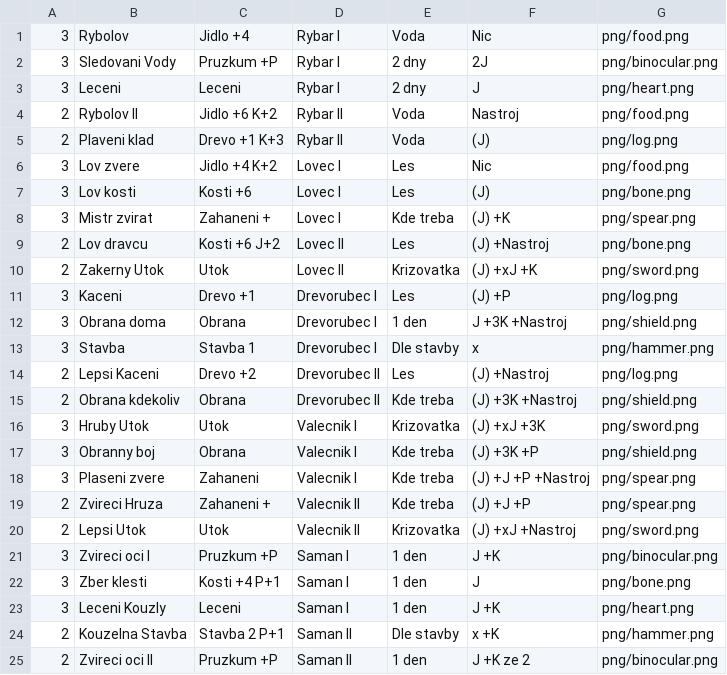
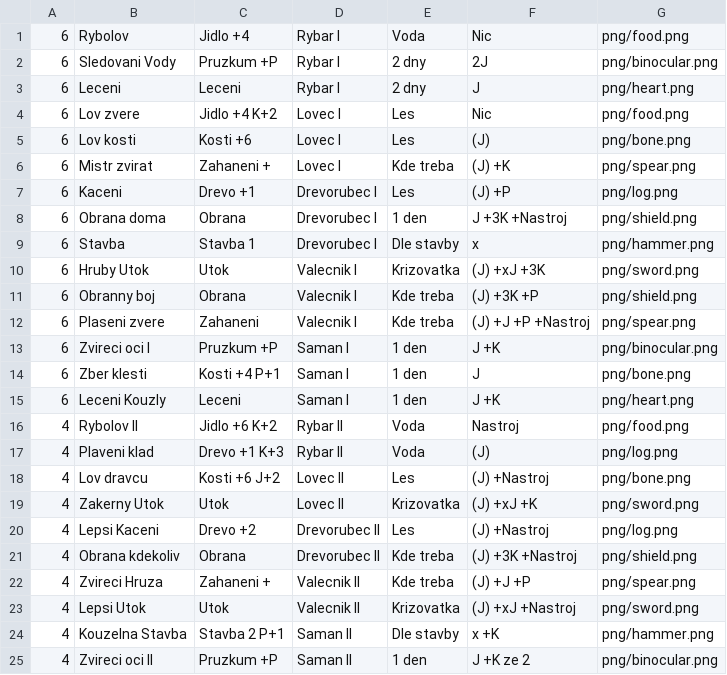
Before and after one commit to gdarai/cardgames, a CSV file: roots/cards/csv_akce_adv.csv, drawn as a sheet.

```diff
--- a/roots/cards/csv_akce_adv.csv
+++ b/roots/cards/csv_akce_adv.csv
@@ -1,25 +1,25 @@
-3,Rybolov,Jidlo +4,Rybar I,Voda,Nic,png/food.png
-3,Sledovani Vody,Pruzkum +P,Rybar I,2 dny,2J,png/binocular.png
-3,Leceni,Leceni,Rybar I,2 dny,J,png/heart.png
-2,Rybolov II,Jidlo +6 K+2,Rybar II,Voda,Nastroj,png/food.png
-2,Plaveni klad,Drevo +1 K+3,Rybar II,Voda,(J),png/log.png
-3,Lov zvere,Jidlo +4 K+2,Lovec I,Les,Nic,png/food.png
-3,Lov kosti,Kosti +6,Lovec I,Les,(J),png/bone.png
-3,Mistr zvirat,Zahaneni +,Lovec I,Kde treba,(J) +K,png/spear.png
-2,Lov dravcu,Kosti +6 J+2,Lovec II,Les,(J) +Nastroj,png/bone.png
-2,Zakerny Utok,Utok,Lovec II,Krizovatka,(J) +xJ +K,png/sword.png
-3,Kaceni,Drevo +1,Drevorubec I,Les,(J) +P,png/log.png
-3,Obrana doma,Obrana,Drevorubec I,1 den,J +3K +Nastroj,png/shield.png
-3,Stavba,Stavba 1,Drevorubec I,Dle stavby,x,png/hammer.png
-2,Lepsi Kaceni,Drevo +2,Drevorubec II,Les,(J) +Nastroj,png/log.png
-2,Obrana kdekoliv,Obrana,Drevorubec II,Kde treba,(J) +3K +Nastroj,png/shield.png
-3,Hruby Utok,Utok,Valecnik I,Krizovatka,(J) +xJ +3K,png/sword.png
-3,Obranny boj,Obrana,Valecnik I,Kde treba,(J) +3K +P,png/shield.png
-3,Plaseni zvere,Zahaneni,Valecnik I,Kde treba,(J) +J +P +Nastroj,png/spear.png
-2,Zvireci Hruza,Zahaneni +,Valecnik II,Kde treba,(J) +J +P,png/spear.png
-2,Lepsi Utok,Utok,Valecnik II,Krizovatka,(J) +xJ +Nastroj,png/sword.png
-3,Zvireci oci I,Pruzkum +P,Saman I,1 den,J +K,png/binocular.png
-3,Zber klesti,Kosti +4 P+1,Saman I,1 den,J,png/bone.png
-3,Leceni Kouzly,Leceni,Saman I,1 den,J +K,png/heart.png
-2,Kouzelna Stavba,Stavba 2 P+1,Saman II,Dle stavby,x +K,png/hammer.png
-2,Zvireci oci II,Pruzkum +P,Saman II,1 den,J +K ze 2,png/binocular.png
+6,Rybolov,Jidlo +4,Rybar I,Voda,Nic,png/food.png
+6,Sledovani Vody,Pruzkum +P,Rybar I,2 dny,2J,png/binocular.png
+6,Leceni,Leceni,Rybar I,2 dny,J,png/heart.png
+6,Lov zvere,Jidlo +4 K+2,Lovec I,Les,Nic,png/food.png
+6,Lov kosti,Kosti +6,Lovec I,Les,(J),png/bone.png
+6,Mistr zvirat,Zahaneni +,Lovec I,Kde treba,(J) +K,png/spear.png
+6,Kaceni,Drevo +1,Drevorubec I,Les,(J) +P,png/log.png
+6,Obrana doma,Obrana,Drevorubec I,1 den,J +3K +Nastroj,png/shield.png
+6,Stavba,Stavba 1,Drevorubec I,Dle stavby,x,png/hammer.png
+6,Hruby Utok,Utok,Valecnik I,Krizovatka,(J) +xJ +3K,png/sword.png
+6,Obranny boj,Obrana,Valecnik I,Kde treba,(J) +3K +P,png/shield.png
+6,Plaseni zvere,Zahaneni,Valecnik I,Kde treba,(J) +J +P +Nastroj,png/spear.png
+6,Zvireci oci I,Pruzkum +P,Saman I,1 den,J +K,png/binocular.png
+6,Zber klesti,Kosti +4 P+1,Saman I,1 den,J,png/bone.png
+6,Leceni Kouzly,Leceni,Saman I,1 den,J +K,png/heart.png
+4,Rybolov II,Jidlo +6 K+2,Rybar II,Voda,Nastroj,png/food.png
+4,Plaveni klad,Drevo +1 K+3,Rybar II,Voda,(J),png/log.png
+4,Lov dravcu,Kosti +6 J+2,Lovec II,Les,(J) +Nastroj,png/bone.png
+4,Zakerny Utok,Utok,Lovec II,Krizovatka,(J) +xJ +K,png/sword.png
+4,Lepsi Kaceni,Drevo +2,Drevorubec II,Les,(J) +Nastroj,png/log.png
+4,Obrana kdekoliv,Obrana,Drevorubec II,Kde treba,(J) +3K +Nastroj,png/shield.png
+4,Zvireci Hruza,Zahaneni +,Valecnik II,Kde treba,(J) +J +P,png/spear.png
+4,Lepsi Utok,Utok,Valecnik II,Krizovatka,(J) +xJ +Nastroj,png/sword.png
+4,Kouzelna Stavba,Stavba 2 P+1,Saman II,Dle stavby,x +K,png/hammer.png
+4,Zvireci oci II,Pruzkum +P,Saman II,1 den,J +K ze 2,png/binocular.png
```
Also changed, not shown: roots/cards/csv_akce_basic.csv, roots/cards/csv_help.csv, 17 other files.
